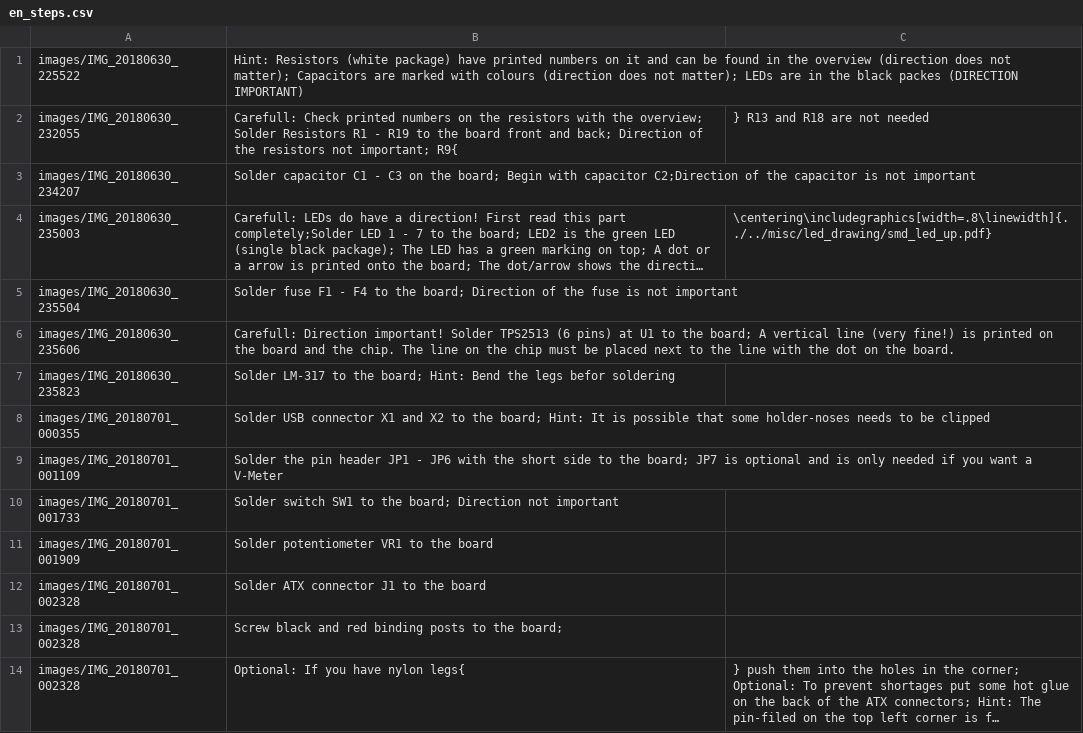
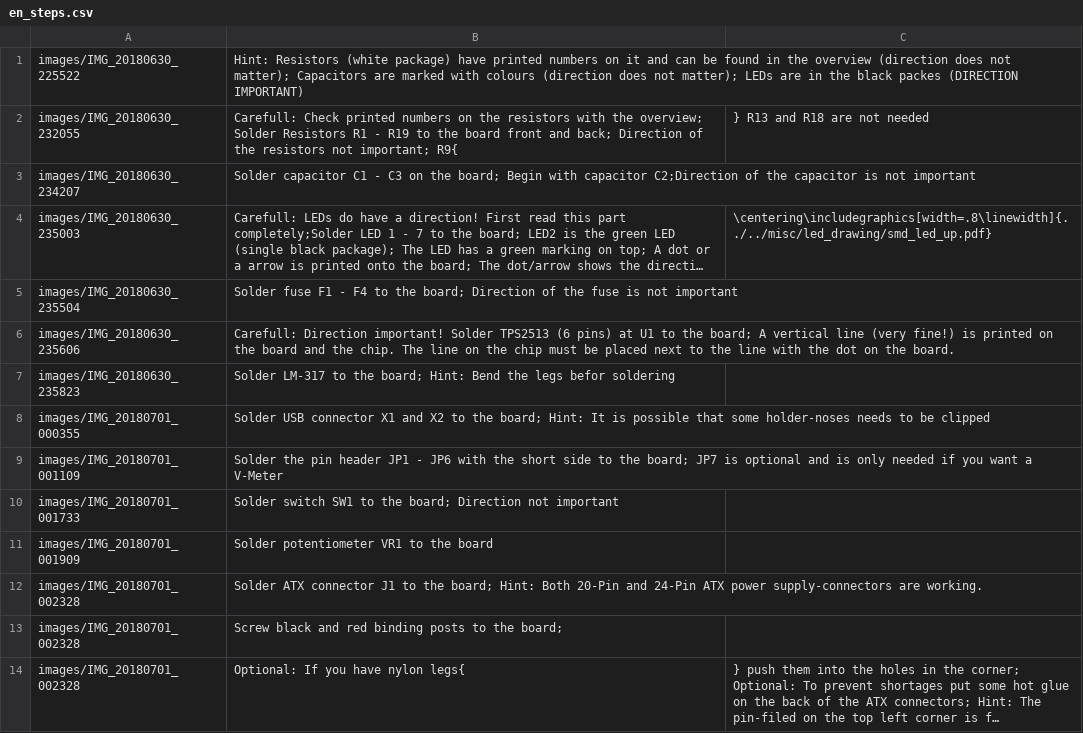
Before and after one commit to Binary-Kitchen/SolderingTutorial, a CSV file: ATXBreakoutBoardSMD/manual/configuration/en_steps.csv, drawn as a sheet; long unchanged cells end in ….

```diff
--- a/ATXBreakoutBoardSMD/manual/configuration/en_steps.csv
+++ b/ATXBreakoutBoardSMD/manual/configuration/en_steps.csv
@@ -11,3 +11,3 @@ images/IMG_20180701_001733,Solder switch SW1 to the board; Direction not importa
 images/IMG_20180701_001909,Solder potentiometer VR1 to the board
-images/IMG_20180701_002328,Solder ATX connector J1 to the board
+images/IMG_20180701_002328,Solder ATX connector J1 to the board; Hint: Both 20-Pin and 24-Pin ATX power supply-connectors are working.
 images/IMG_20180701_002328,Screw black and red binding posts to the board;
```
Also changed, not shown: ATXBreakoutBoardSMD/manual/configuration/de_steps.csv, 2 other files.
